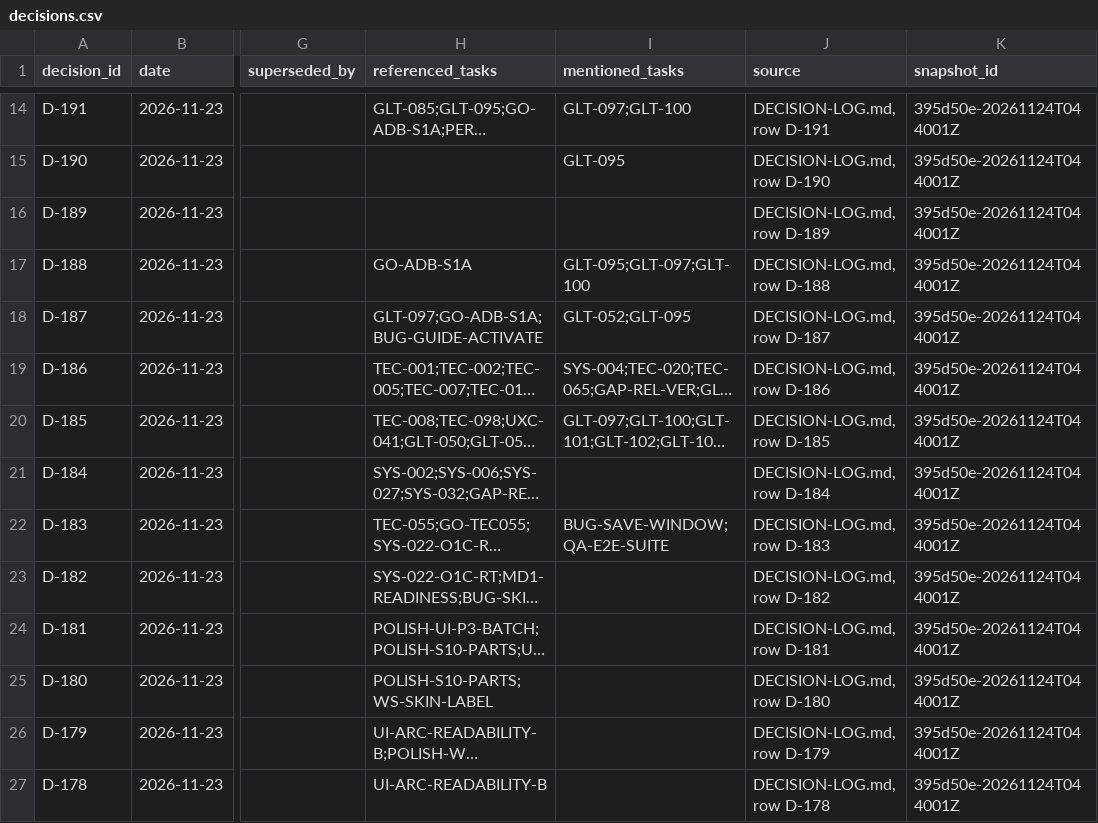
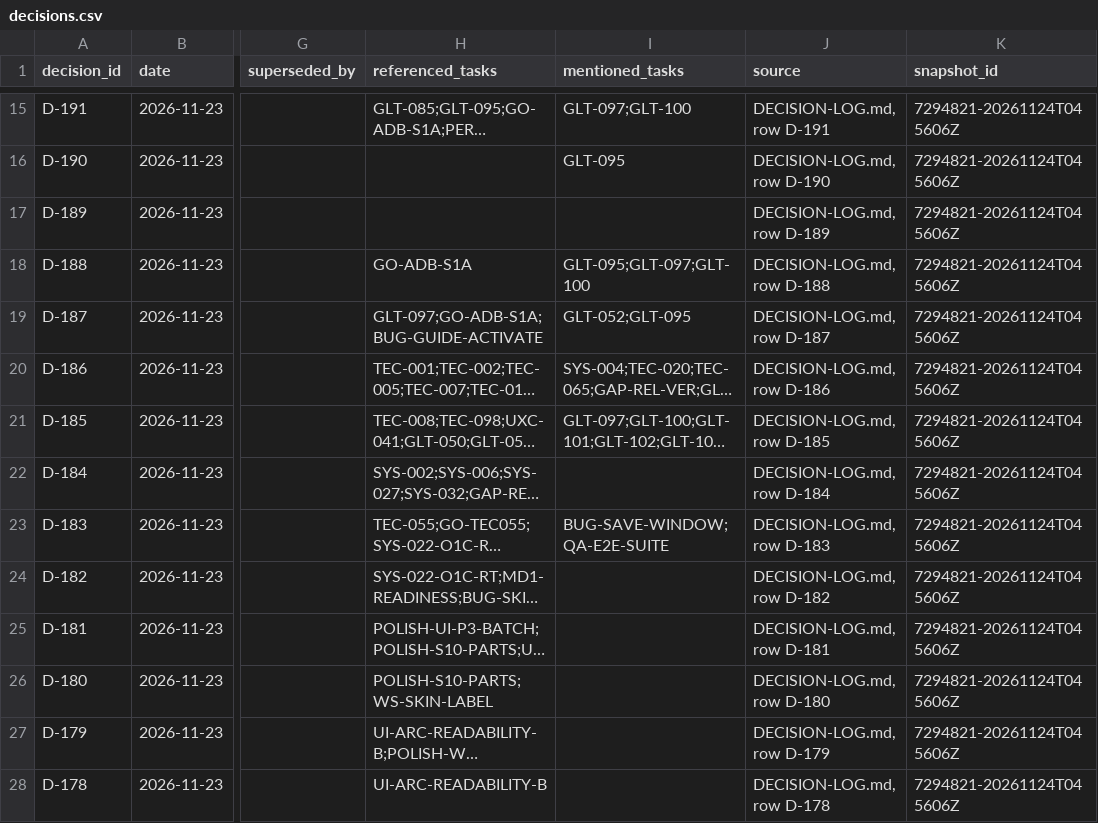
Before and after one commit to ksatriadipo/idle-space-courier-dashboard, a CSV file: data/decisions.csv, drawn as a sheet; only a part is shown, gaps mark what is left out; long unchanged cells end in …; addresses are those after the commit; the diff covers the shown part only; the diff names each change by its address in the sheet, - before the commit and + after, or states it on an @@ line.

```diff
--- a/data/decisions.csv
+++ b/data/decisions.csv
-K15:K28 (snapshot_id): 395d50e-20261124T044001Z
+K15:K28 (snapshot_id): 7294821-20261124T045606Z
```
Also changed, not shown: 1 added row and 173 edited cells elsewhere in this file, data/runs.csv, data/schedule.csv, 5 other files.
